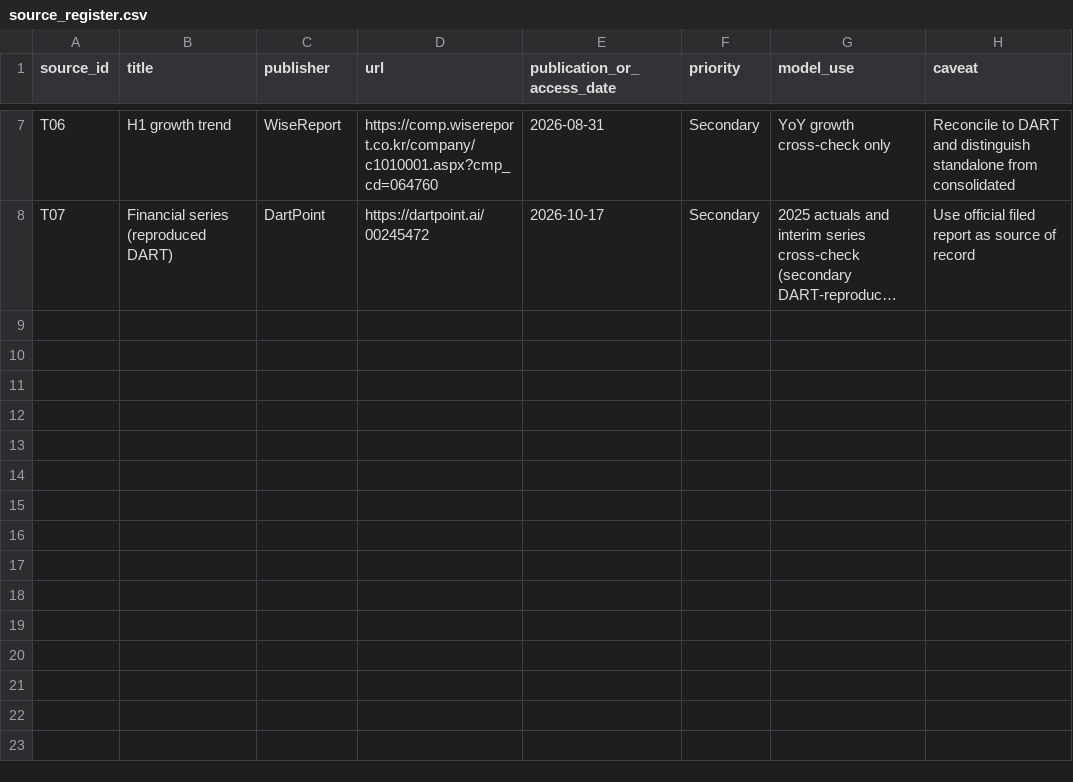
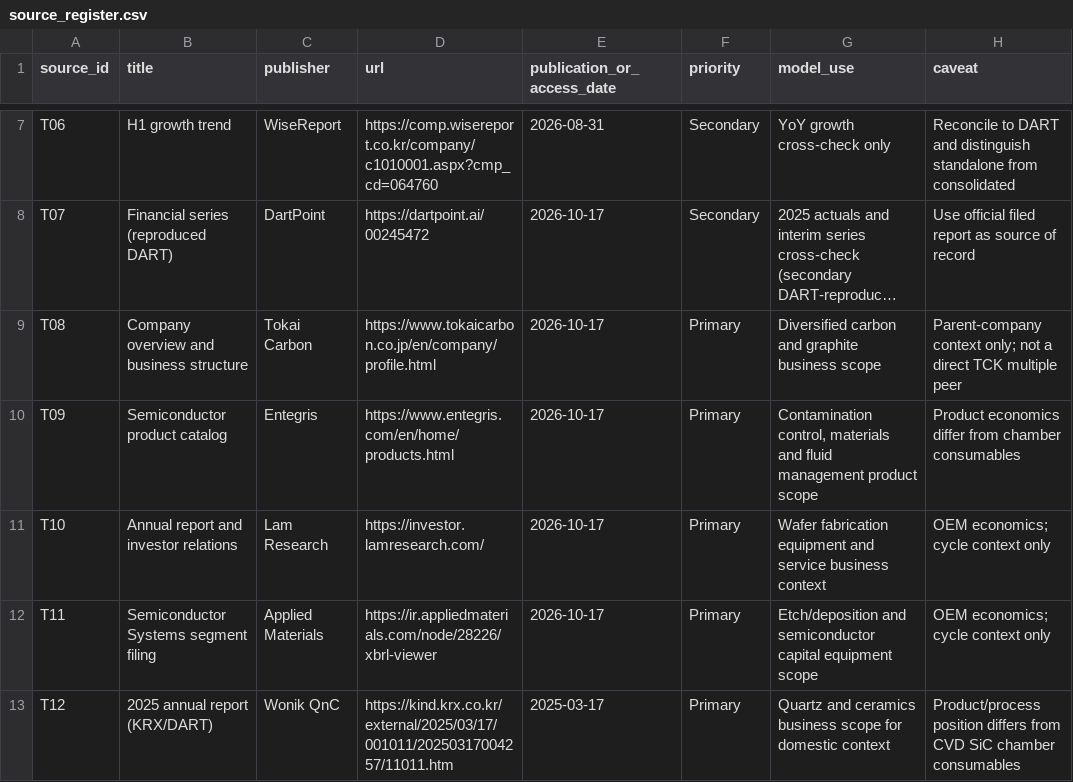
Before and after one commit to tobynn/tck-equity-research, a CSV file: sources/source_register.csv, drawn as a sheet; only a part is shown, gaps mark what is left out; long unchanged cells end in …; the diff names each change by its address in the sheet, - before the commit and + after, or states it on an @@ line.

Commit message:
Add primary sources for peer-screen rationale

```diff
--- a/sources/source_register.csv
+++ b/sources/source_register.csv
+row 9: T08 | Company overview and business structure | Tokai Carbon | https://www.tokaicarbon.co.jp/en/company/profile.html | 2026-10-17 | Primary | Diversified carbon and graphite business scope | Parent-company context only; not a direct TCK multiple peer
+row 10: T09 | Semiconductor product catalog | Entegris | https://www.entegris.com/en/home/products.html | 2026-10-17 | Primary | Contamination control, materials and fluid management product scope | Product economics differ from chamber consumables
+row 11: T10 | Annual report and investor relations | Lam Research | https://investor.lamresearch.com/ | 2026-10-17 | Primary | Wafer fabrication equipment and service business context | OEM economics; cycle context only
+row 12: T11 | Semiconductor Systems segment filing | Applied Materials | https://ir.appliedmaterials.com/node/28226/xbrl-viewer | 2026-10-17 | Primary | Etch/deposition and semiconductor capital equipment scope | OEM economics; cycle context only
+row 13: T12 | 2025 annual report (KRX/DART) | Wonik QnC | https://kind.krx.co.kr/external/2025/03/17/001011/20250317004257/11011.htm | 2025-03-17 | Primary | Quartz and ceramics business scope for domestic context | Product/process position differs from CVD SiC chamber consumables
```
